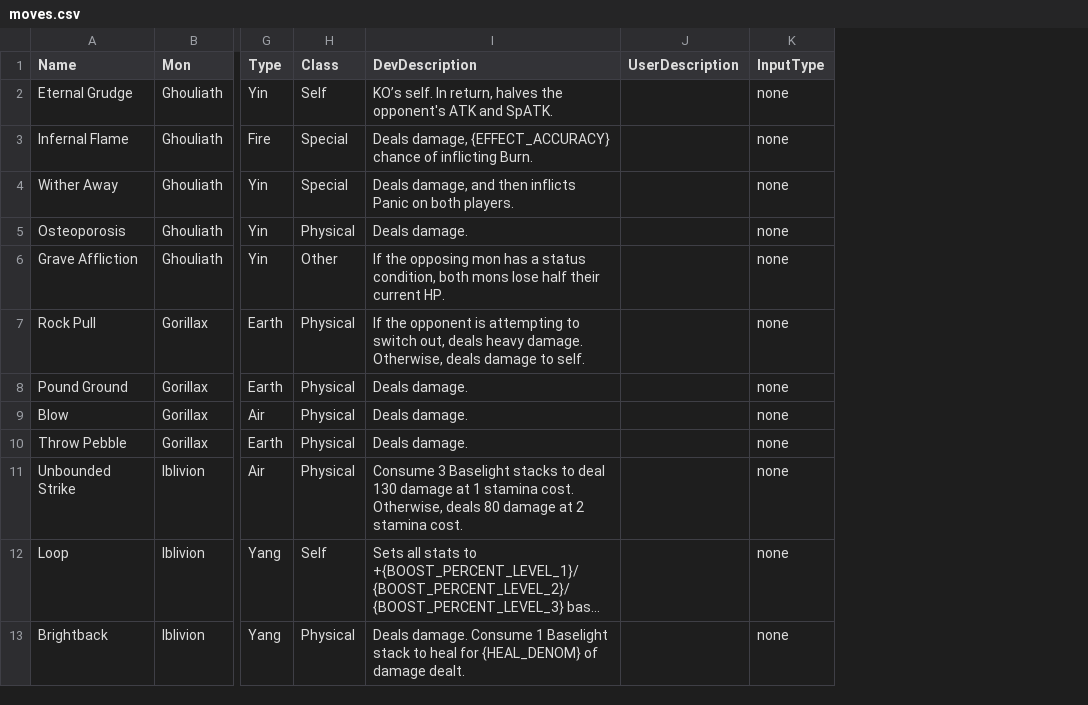
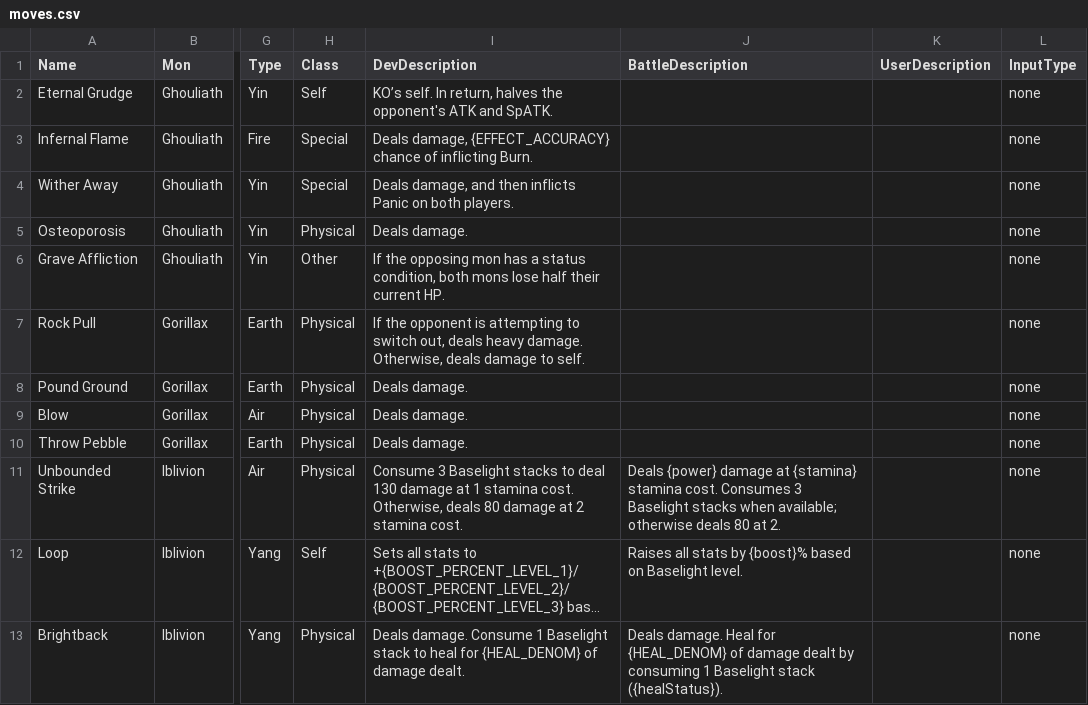
Before and after one commit to stompgg/chomp, a CSV file: drool/moves.csv, drawn as a sheet; only a part is shown, gaps mark what is left out; long unchanged cells end in …; the diff names each change by its address in the sheet, - before the commit and + after, or states it on an @@ line.

Commit message:
unified moves

```diff
--- a/drool/moves.csv
+++ b/drool/moves.csv
+column J (BattleDescription), rows 11-13: Deals {power} damage at {stamina} stamina cost. Consumes 3 Baselight stacks when available; otherwise deals 80 at 2. | Raises all stats by {boost}% based on Baselight level. | Deals damage. Heal for {HEAL_DENOM} of damage dealt by consuming 1 Baselight stack ({healStatus}).
```
Also changed, not shown: 2 other files.
